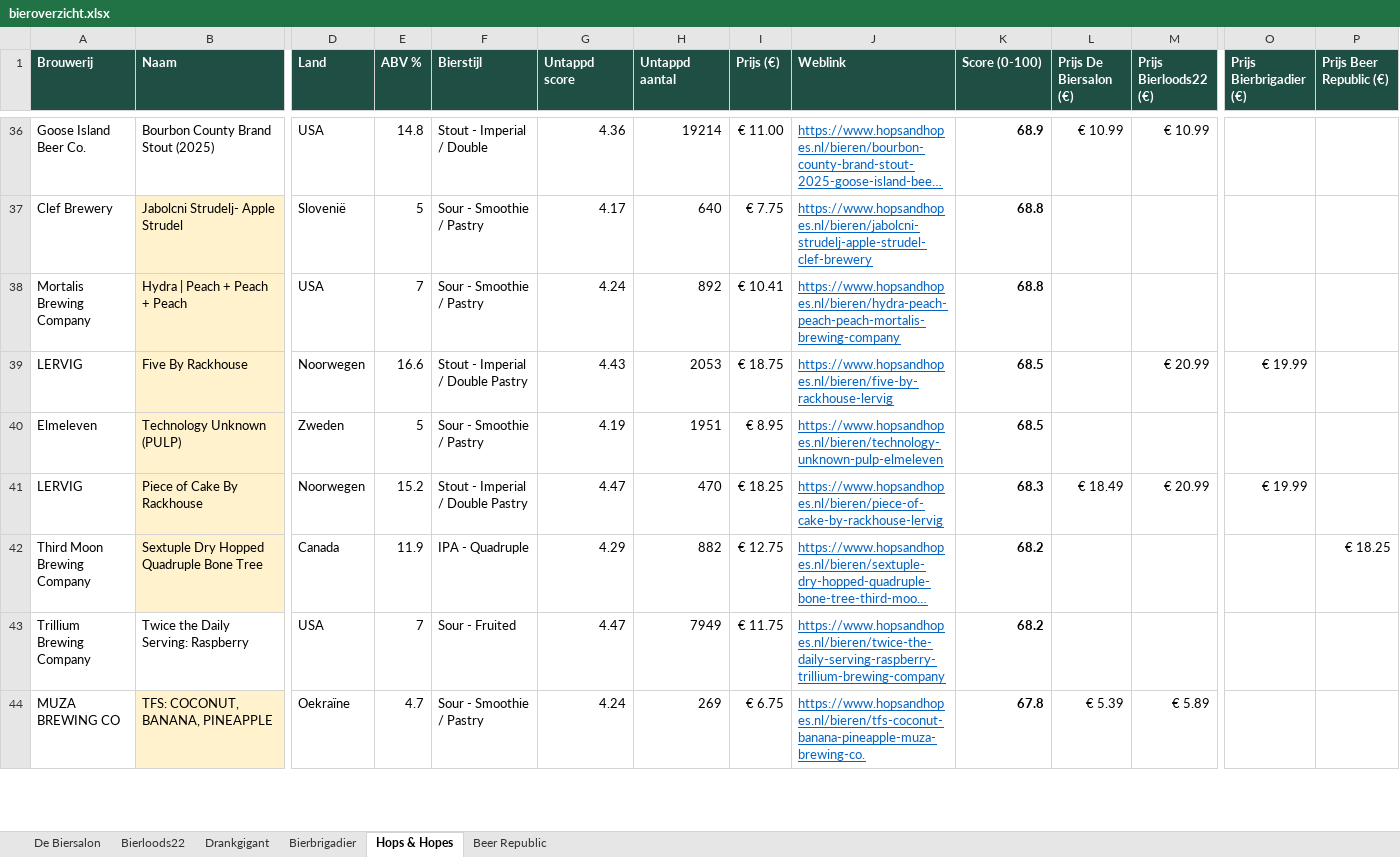
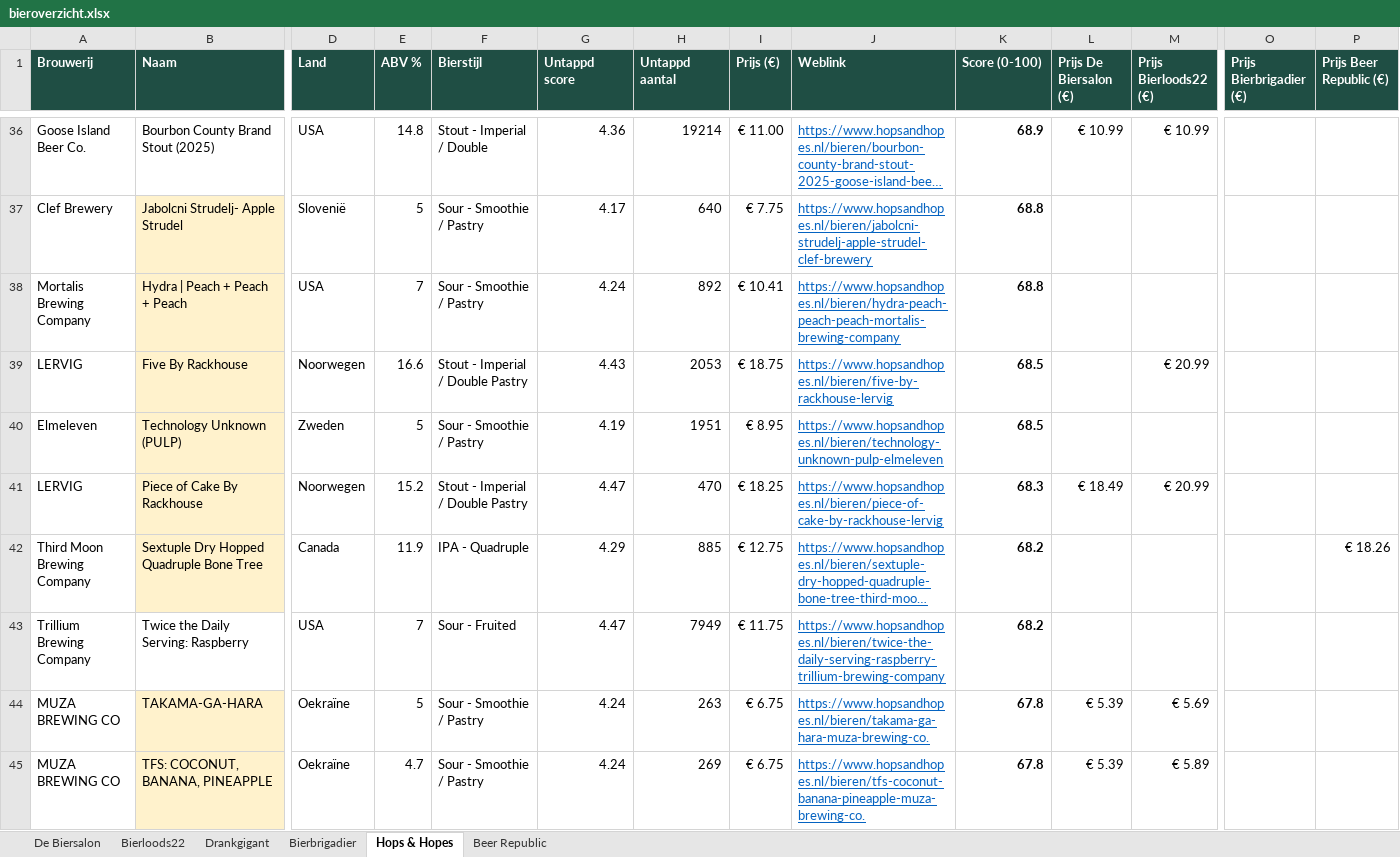
Before and after one commit to RdG-Bier/DeBierScraper, an Excel workbook: docs/bieroverzicht.xlsx, sheet Hops & Hopes, drawn as a sheet; only a part is shown, gaps mark what is left out; long unchanged cells end in …; values as stored, in another font and other column widths than the file's, no borders; conditional formats not drawn; rows hold the shown columns only; the diff covers the shown part only; the diff names each change by its address in the sheet, - before the commit and + after, or states it on an @@ line.

```diff
--- a/docs/bieroverzicht.xlsx (sheet Hops & Hopes)
+++ b/docs/bieroverzicht.xlsx (sheet Hops & Hopes)
-O39 (Prijs Bierbrigadier (€)): € 19.99
+O39 (Prijs Bierbrigadier (€)): (empty)
-O41 (Prijs Bierbrigadier (€)): € 19.99
+O41 (Prijs Bierbrigadier (€)): (empty)
-H42 (Untappd aantal): 882
+H42 (Untappd aantal): 885
-P42 (Prijs Beer Republic (€)): € 18.25
+P42 (Prijs Beer Republic (€)): € 18.26
+row 44: MUZA BREWING CO | TAKAMA-GA-HARA | Oekraïne | 5 | Sour - Smoothie / Pastry | 4.24 | 263 | € 6.75 | https://www.hopsandhopes.nl/bieren/takama-ga-hara-muza-brewing-co. | 67.8 | € 5.39 | € 5.69
```
Also changed, not shown: 6 added rows, 7 removed rows and 89 edited cells elsewhere in this sheet, sheet De Biersalon, sheet Beer Republic, sheet Bierbrigadier, sheet Bierloods22, sheet Drankgigant, 17 other files.
